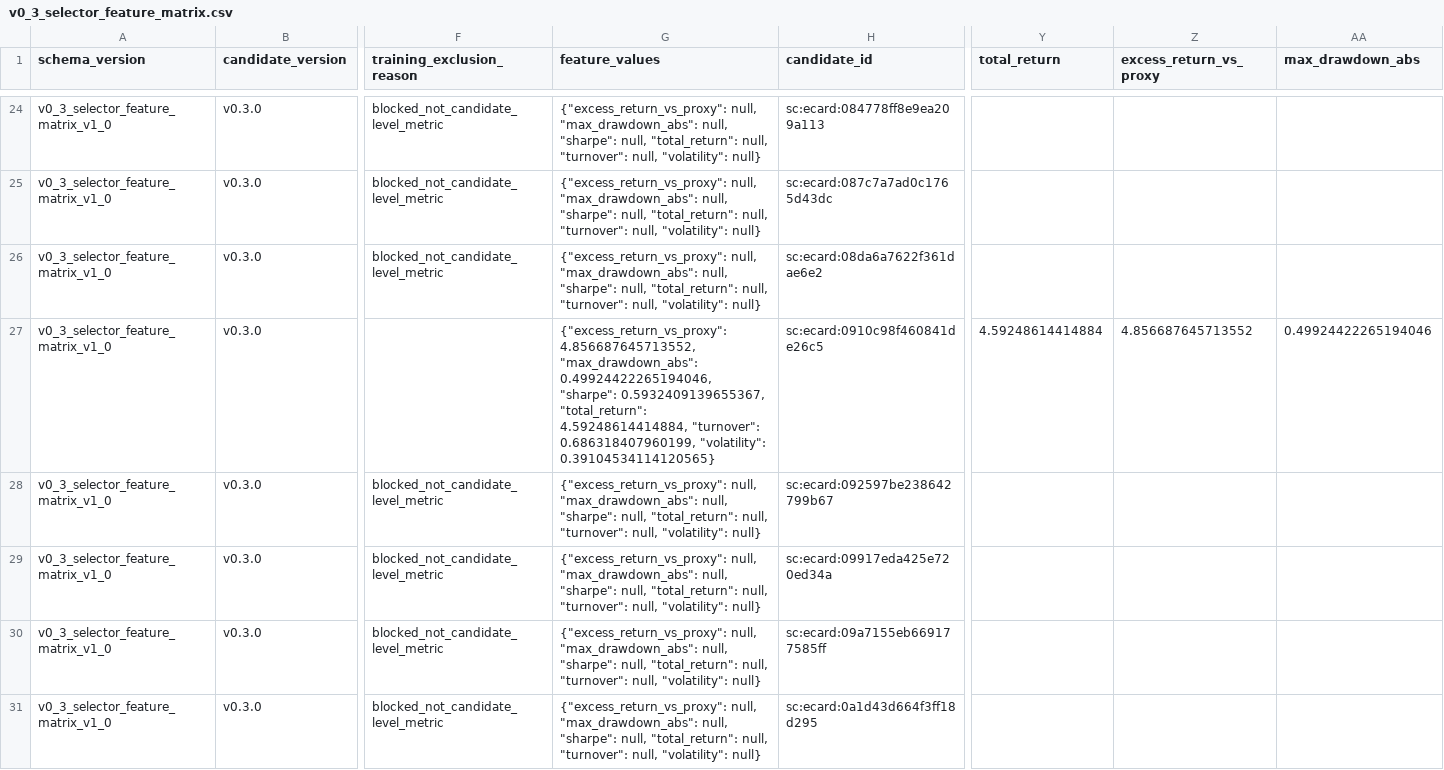
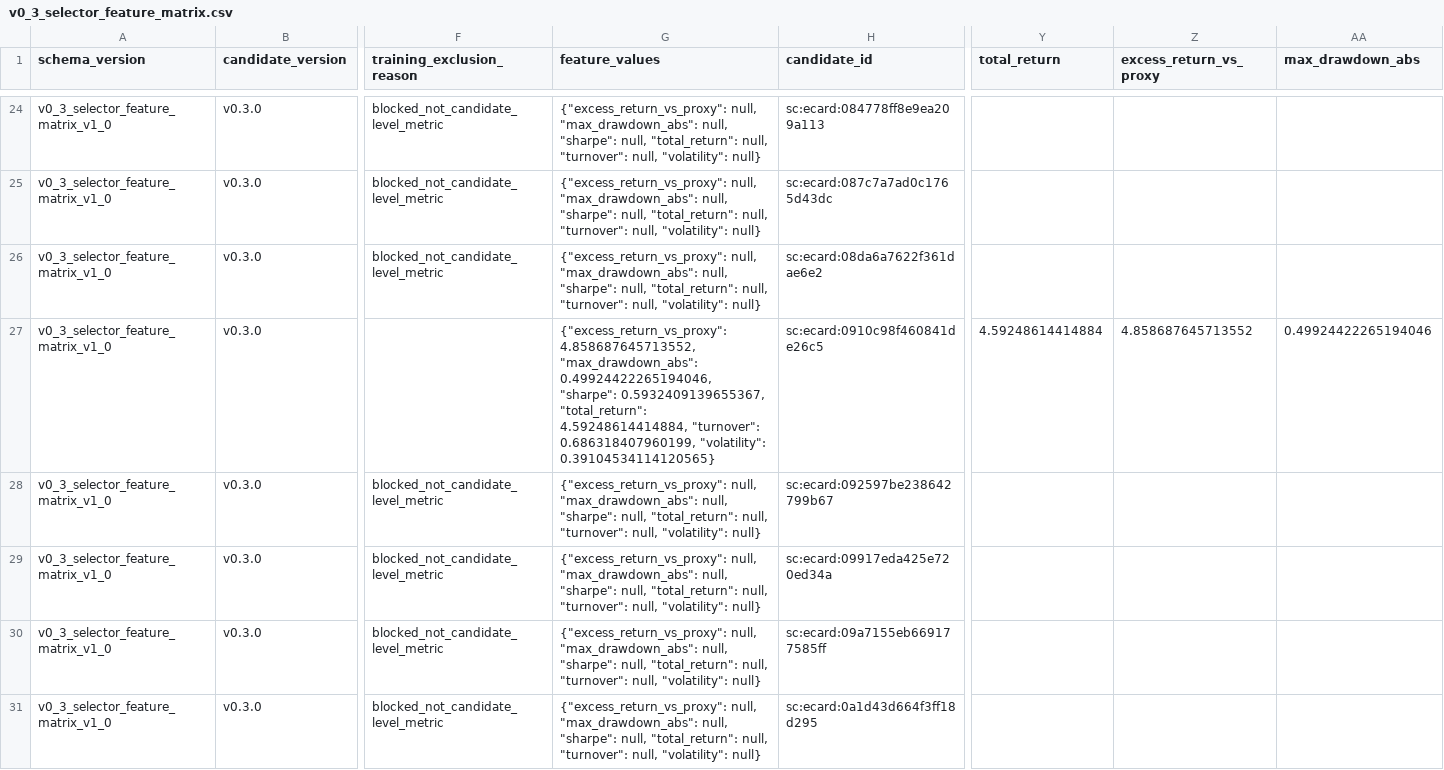
Before and after one commit to financeYu/escape-from-backsu, a CSV file: Quant_mvp/data/v0_3/selector_feature_matrix/v0_3_selector_feature_matrix.csv, drawn as a sheet; only a part is shown, gaps mark what is left out; the diff covers the shown part only; the diff names each change by its address in the sheet, - before the commit and + after, or states it on an @@ line.

```diff
--- a/Quant_mvp/data/v0_3/selector_feature_matrix/v0_3_selector_feature_matrix.csv
+++ b/Quant_mvp/data/v0_3/selector_feature_matrix/v0_3_selector_feature_matrix.csv
-G27 (feature_values): {"excess_return_vs_proxy": 4.856687645713552, "max_drawdown_abs": 0.49924422265194046,…
+G27 (feature_values): {"excess_return_vs_proxy": 4.858687645713552, "max_drawdown_abs": 0.49924422265194046,…
-Z27 (excess_return_vs_proxy): 4.856687645713552
+Z27 (excess_return_vs_proxy): 4.858687645713552
```
Also changed, not shown: 122 edited cells elsewhere in this file, 35 other files.
